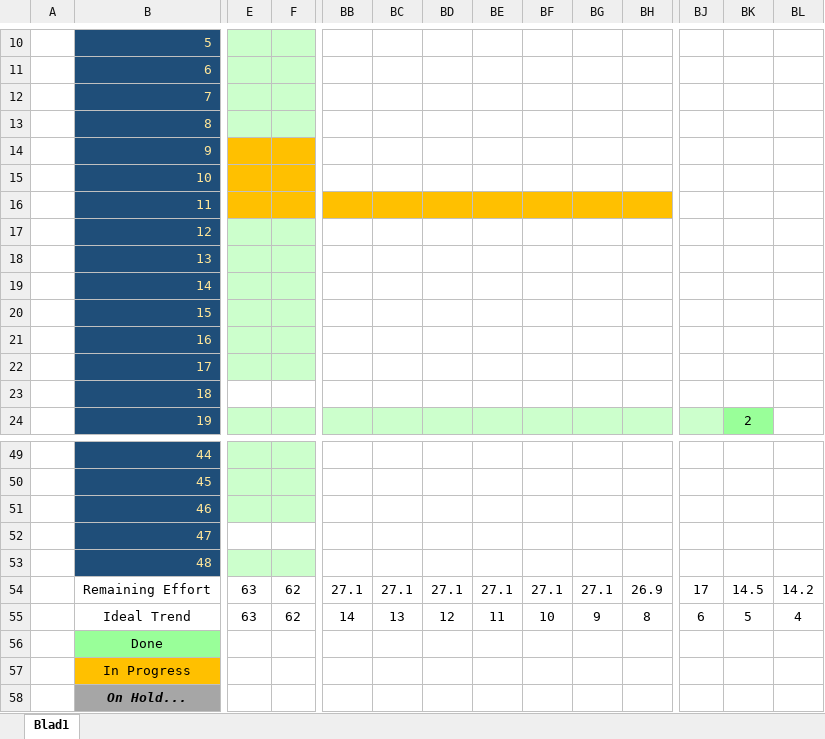
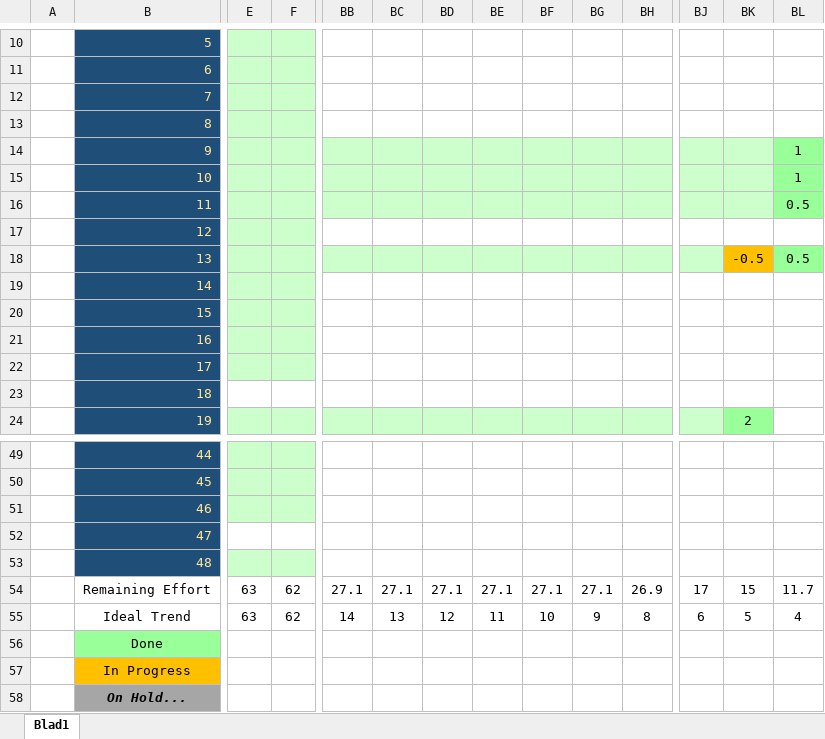
Before and after one commit to Allen16081992/DonkeyTravel, an Excel workbook: Documentatie/DK_Sprint_Burndown.xlsx, sheet Blad1, drawn as a sheet; only a part is shown, gaps mark what is left out; values as stored, in another font and other column widths than the file's, no borders; charts and pictures not drawn; the diff covers the shown part only; the diff names each change by its address in the sheet, - before the commit and + after, or states it on an @@ line.

```diff
--- a/Documentatie/DK_Sprint_Burndown.xlsx (sheet Blad1)
+++ b/Documentatie/DK_Sprint_Burndown.xlsx (sheet Blad1)
-E14:F15 fill: #FFC000
+E14:F15 fill: #CCFFCC
-BB14:BK15 fill: none
+BB14:BK15 fill: #CCFFCC
-BL14:BL15: (empty)
+BL14:BL15: 1
-BL14:BL16 fill: none
+BL14:BL16 fill: #99FF99
-E16:BH16 fill: #FFC000
+E16:BH16 fill: #CCFFCC
-BJ16:BK16 fill: none
+BJ16:BK16 fill: #CCFFCC
-BL16: (empty)
+BL16: 0.5
-BB18:BJ18 fill: none
+BB18:BJ18 fill: #CCFFCC
-BK18: (empty)
+BK18: -0.5
-BK18 fill: none
+BK18 fill: #FFC000
-BL18: (empty)
+BL18: 0.5
-BL18 fill: none
+BL18 fill: #99FF99
-BK54: 14.5
+BK54: 15
-BL54: 14.2
+BL54: 11.7
```
Also changed, not shown: 4 edited cells and cell formats elsewhere in this sheet, charts or pictures, 6 other files.
